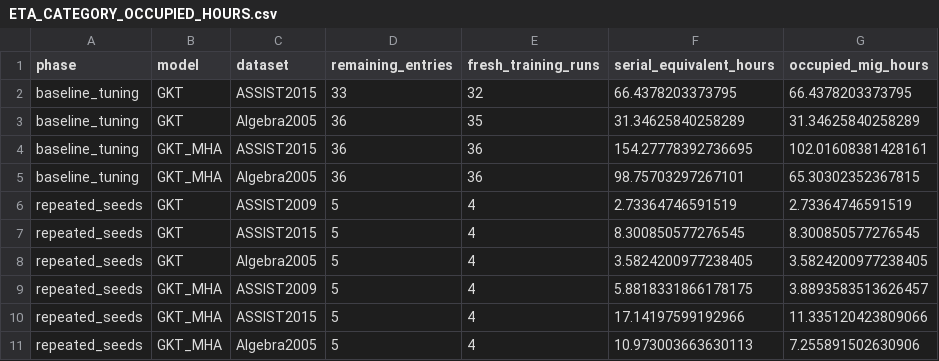
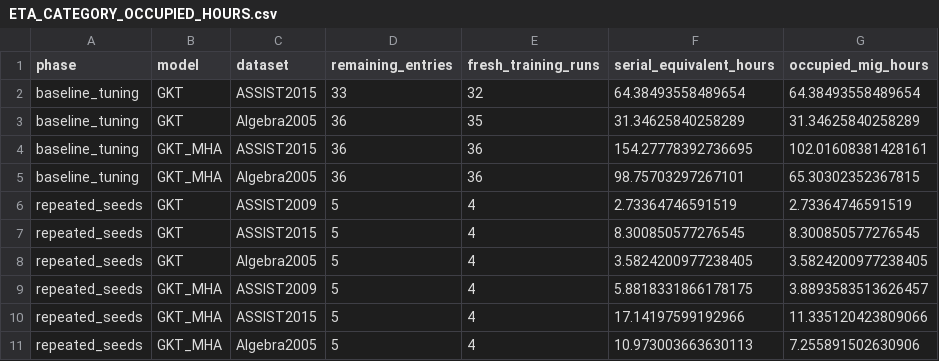
Before and after one commit to Tanishgupta28/LightSAKT2, a CSV file: reports/ETA_CATEGORY_OCCUPIED_HOURS.csv, drawn as a sheet.

```diff
--- a/reports/ETA_CATEGORY_OCCUPIED_HOURS.csv
+++ b/reports/ETA_CATEGORY_OCCUPIED_HOURS.csv
@@ -1,3 +1,3 @@
 phase,model,dataset,remaining_entries,fresh_training_runs,serial_equivalent_hours,occupied_mig_hours
-baseline_tuning,GKT,ASSIST2015,33,32,66.4378203373795,66.4378203373795
+baseline_tuning,GKT,ASSIST2015,33,32,64.38493558489654,64.38493558489654
 baseline_tuning,GKT,Algebra2005,36,35,31.34625840258289,31.34625840258289
```
Also changed, not shown: reports/ETA_ARCHIVED_HISTORY.csv, reports/ETA_HISTORY_MILESTONES.csv, 40 other files.
